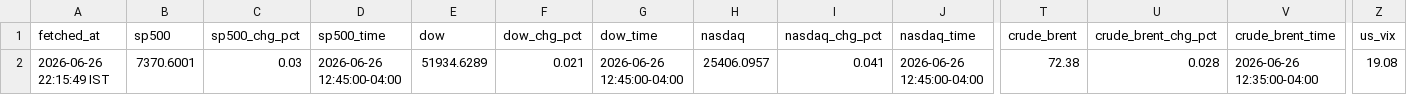
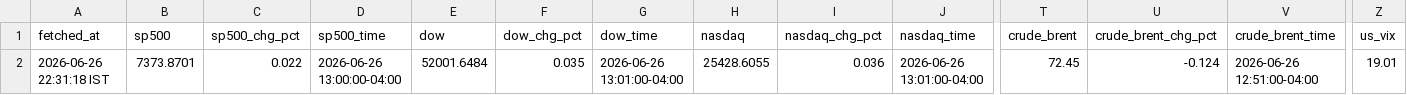
Before and after one commit to ashishKAgg/nse-derivative-oi, a CSV file: globalCues/global_latest.csv, drawn as a sheet; only a part is shown, gaps mark what is left out; the diff covers the shown part only; the diff names each change by its address in the sheet, - before the commit and + after, or states it on an @@ line.

```diff
--- a/globalCues/global_latest.csv
+++ b/globalCues/global_latest.csv
-A2 (fetched_at): 2026-06-26 22:15:49 IST
+A2 (fetched_at): 2026-06-26 22:31:18 IST
-B2 (sp500): 7370.6001
+B2 (sp500): 7373.8701
-C2 (sp500_chg_pct): 0.03
+C2 (sp500_chg_pct): 0.022
-D2 (sp500_time): 2026-06-26 12:45:00-04:00
+D2 (sp500_time): 2026-06-26 13:00:00-04:00
-E2 (dow): 51934.6289
+E2 (dow): 52001.6484
-F2 (dow_chg_pct): 0.021
+F2 (dow_chg_pct): 0.035
-G2 (dow_time): 2026-06-26 12:45:00-04:00
+G2 (dow_time): 2026-06-26 13:01:00-04:00
-H2 (nasdaq): 25406.0957
+H2 (nasdaq): 25428.6055
-I2 (nasdaq_chg_pct): 0.041
+I2 (nasdaq_chg_pct): 0.036
-J2 (nasdaq_time): 2026-06-26 12:45:00-04:00
+J2 (nasdaq_time): 2026-06-26 13:01:00-04:00
-T2 (crude_brent): 72.38
+T2 (crude_brent): 72.45
-U2 (crude_brent_chg_pct): 0.028
+U2 (crude_brent_chg_pct): -0.124
-V2 (crude_brent_time): 2026-06-26 12:35:00-04:00
+V2 (crude_brent_time): 2026-06-26 12:51:00-04:00
-Z2 (us_vix): 19.08
+Z2 (us_vix): 19.01
```
Also changed, not shown: 8 edited cells elsewhere in this file, globalCues/global_history.csv.
